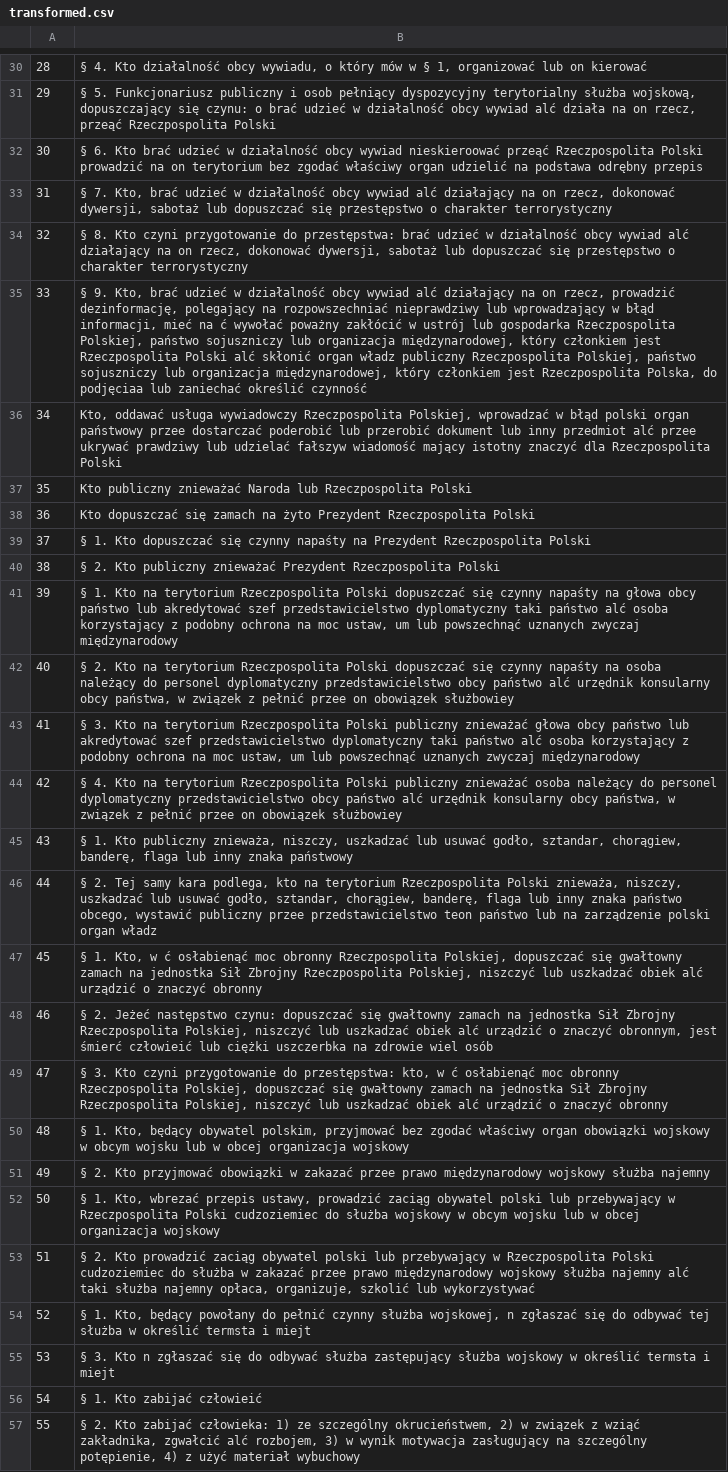
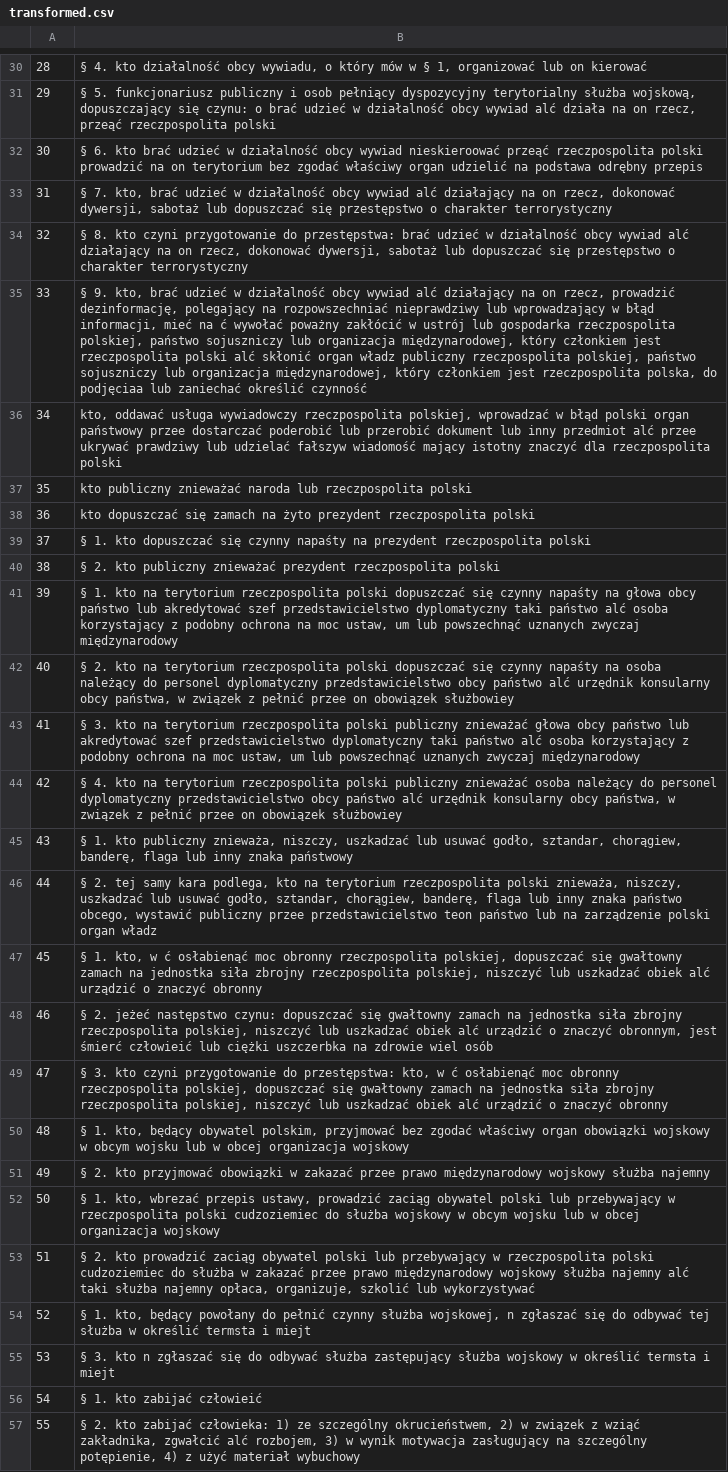
Before and after one commit to jakub-milasz/law_helper, a CSV file: transformed.csv, drawn as a sheet; only a part is shown, gaps mark what is left out; the diff covers the shown part only; the diff names each change by its address in the sheet, - before the commit and + after, or states it on an @@ line.

```diff
--- a/transformed.csv
+++ b/transformed.csv
-B30: § 4. Kto działalność obcy…
+B30: § 4. kto działalność obcy…
-B31: § 5. Funkcjonariusz publiczny i osob pełniący dyspozycyjny terytorialny służba wojskową, dopuszczający się czynu: o brać udzieć w działalność obcy wywiad alć działa na on rzecz, przeąć Rzeczpospolita Polski
+B31: § 5. funkcjonariusz publiczny i osob pełniący dyspozycyjny terytorialny służba wojskową, dopuszczający się czynu: o brać udzieć w działalność obcy wywiad alć działa na on rzecz, przeąć rzeczpospolita polski
-B32: § 6. Kto brać udzieć w działalność obcy wywiad nieskieroować przeąć Rzeczpospolita Polski prowadzić na…
+B32: § 6. kto brać udzieć w działalność obcy wywiad nieskieroować przeąć rzeczpospolita polski prowadzić na…
-B33: § 7. Kto, brać udzieć…
+B33: § 7. kto, brać udzieć…
-B34: § 8. Kto czyni przygotowanie…
+B34: § 8. kto czyni przygotowanie…
-B35: § 9. Kto, brać udzieć w działalność obcy wywiad alć działający na on rzecz, prowadzić dezinformację, polegający na rozpowszechniać nieprawdziwy lub wprowadzający w błąd informacji, mieć na ć wywołać poważny zakłócić w ustrój lub gospodarka Rzeczpospolita Polskiej, państwo sojuszniczy lub organizacja międzynarodowej, który członkiem jest Rzeczpospolita Polski alć skłonić organ władz publiczny Rzeczpospolita Polskiej, państwo sojuszniczy lub organizacja międzynarodowej, który członkiem jest Rzeczpospolita Polska, do podjęciaa…
+B35: § 9. kto, brać udzieć w działalność obcy wywiad alć działający na on rzecz, prowadzić dezinformację, polegający na rozpowszechniać nieprawdziwy lub wprowadzający w błąd informacji, mieć na ć wywołać poważny zakłócić w ustrój lub gospodarka rzeczpospolita polskiej, państwo sojuszniczy lub organizacja międzynarodowej, który członkiem jest rzeczpospolita polski alć skłonić organ władz publiczny rzeczpospolita polskiej, państwo sojuszniczy lub organizacja międzynarodowej, który członkiem jest rzeczpospolita polska, do podjęciaa…
-B36: Kto, oddawać usługa wywiadowczy Rzeczpospolita Polskiej, wprowadzać w błąd polski organ państwowy przee dostarczać poderobić lub przerobić dokument lub inny przedmiot alć przee ukrywać prawdziwy lub udzielać fałszyw wiadomość mający istotny znaczyć dla Rzeczpospolita Polski
+B36: kto, oddawać usługa wywiadowczy rzeczpospolita polskiej, wprowadzać w błąd polski organ państwowy przee dostarczać poderobić lub przerobić dokument lub inny przedmiot alć przee ukrywać prawdziwy lub udzielać fałszyw wiadomość mający istotny znaczyć dla rzeczpospolita polski
-B37: Kto publiczny znieważać Naroda lub Rzeczpospolita Polski
+B37: kto publiczny znieważać naroda lub rzeczpospolita polski
-B38: Kto dopuszczać się zamach na żyto Prezydent Rzeczpospolita Polski
+B38: kto dopuszczać się zamach na żyto prezydent rzeczpospolita polski
-B39: § 1. Kto dopuszczać się czynny napaśty na Prezydent Rzeczpospolita Polski
+B39: § 1. kto dopuszczać się czynny napaśty na prezydent rzeczpospolita polski
-B40: § 2. Kto publiczny znieważać Prezydent Rzeczpospolita Polski
+B40: § 2. kto publiczny znieważać prezydent rzeczpospolita polski
-B41: § 1. Kto na terytorium Rzeczpospolita Polski dopuszczać się…
+B41: § 1. kto na terytorium rzeczpospolita polski dopuszczać się…
-B42: § 2. Kto na terytorium Rzeczpospolita Polski dopuszczać się…
+B42: § 2. kto na terytorium rzeczpospolita polski dopuszczać się…
-B43: § 3. Kto na terytorium Rzeczpospolita Polski publiczny znieważać…
+B43: § 3. kto na terytorium rzeczpospolita polski publiczny znieważać…
-B44: § 4. Kto na terytorium Rzeczpospolita Polski publiczny znieważać…
+B44: § 4. kto na terytorium rzeczpospolita polski publiczny znieważać…
-B45: § 1. Kto publiczny znieważa,…
+B45: § 1. kto publiczny znieważa,…
-B46: § 2. Tej samy kara podlega, kto na terytorium Rzeczpospolita Polski znieważa, niszczy,…
+B46: § 2. tej samy kara podlega, kto na terytorium rzeczpospolita polski znieważa, niszczy,…
-B47: § 1. Kto, w ć osłabienąć moc obronny Rzeczpospolita Polskiej, dopuszczać się gwałtowny zamach na jednostka Sił Zbrojny Rzeczpospolita Polskiej, niszczyć lub…
+B47: § 1. kto, w ć osłabienąć moc obronny rzeczpospolita polskiej, dopuszczać się gwałtowny zamach na jednostka siła zbrojny rzeczpospolita polskiej, niszczyć lub…
-B48: § 2. Jeżeć następstwo czynu: dopuszczać się gwałtowny zamach na jednostka Sił Zbrojny Rzeczpospolita Polskiej, niszczyć lub…
+B48: § 2. jeżeć następstwo czynu: dopuszczać się gwałtowny zamach na jednostka siła zbrojny rzeczpospolita polskiej, niszczyć lub…
-B49: § 3. Kto czyni przygotowanie do przestępstwa: kto, w ć osłabienąć moc obronny Rzeczpospolita Polskiej, dopuszczać się gwałtowny zamach na jednostka Sił Zbrojny Rzeczpospolita Polskiej, niszczyć lub…
+B49: § 3. kto czyni przygotowanie do przestępstwa: kto, w ć osłabienąć moc obronny rzeczpospolita polskiej, dopuszczać się gwałtowny zamach na jednostka siła zbrojny rzeczpospolita polskiej, niszczyć lub…
-B50: § 1. Kto, będący obywatel…
+B50: § 1. kto, będący obywatel…
-B51: § 2. Kto przyjmować obowiązki…
+B51: § 2. kto przyjmować obowiązki…
-B52: § 1. Kto, wbrezać przepis ustawy, prowadzić zaciąg obywatel polski lub przebywający w Rzeczpospolita Polski cudzoziemiec do…
+B52: § 1. kto, wbrezać przepis ustawy, prowadzić zaciąg obywatel polski lub przebywający w rzeczpospolita polski cudzoziemiec do…
-B53: § 2. Kto prowadzić zaciąg obywatel polski lub przebywający w Rzeczpospolita Polski cudzoziemiec do…
+B53: § 2. kto prowadzić zaciąg obywatel polski lub przebywający w rzeczpospolita polski cudzoziemiec do…
-B54: § 1. Kto, będący powołany…
+B54: § 1. kto, będący powołany…
-B55: § 3. Kto n zgłaszać…
+B55: § 3. kto n zgłaszać…
-B56: § 1. Kto zabijać człowieić
+B56: § 1. kto zabijać człowieić
-B57: § 2. Kto zabijać człowieka:…
+B57: § 2. kto zabijać człowieka:…
```
Also changed, not shown: 46 edited cells elsewhere in this file, 4 other files.
